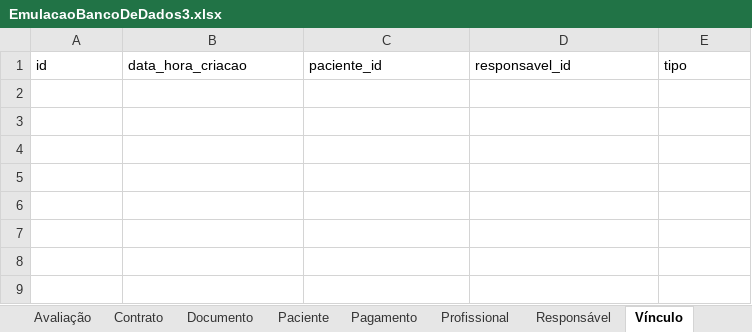
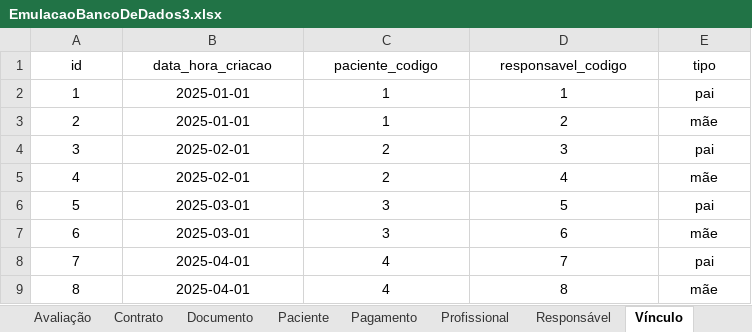
Before and after one commit to therapies-love-kids/modulo-avaliacao, an Excel workbook: docs/EmulacaoBancoDeDados3.xlsx, sheet Vínculo, drawn as a sheet; values as stored, in another font and other column widths than the file's, no borders; table styles not drawn; the diff names each change by its address in the sheet, - before the commit and + after, or states it on an @@ line.

```diff
--- a/docs/EmulacaoBancoDeDados3.xlsx (sheet Vínculo)
+++ b/docs/EmulacaoBancoDeDados3.xlsx (sheet Vínculo)
-A1:E1 alignment: left
+A1:E1 alignment: center
-C1: paciente_id
+C1: paciente_codigo
-D1: responsavel_id
+D1: responsavel_codigo
+row 2: 1 | 2025-01-01 | 1 | 1 | pai
+row 3: 2 | 2025-01-01 | 1 | 2 | mãe
+row 4: 3 | 2025-02-01 | 2 | 3 | pai
+row 5: 4 | 2025-02-01 | 2 | 4 | mãe
+row 6: 5 | 2025-03-01 | 3 | 5 | pai
+row 7: 6 | 2025-03-01 | 3 | 6 | mãe
+row 8: 7 | 2025-04-01 | 4 | 7 | pai
+row 9: 8 | 2025-04-01 | 4 | 8 | mãe
```
Also changed, not shown: sheet Responsável, sheet Paciente, sheet Agendamento, sheet Documento, sheet Avaliação, sheet Profissional, 2 more sheets.
